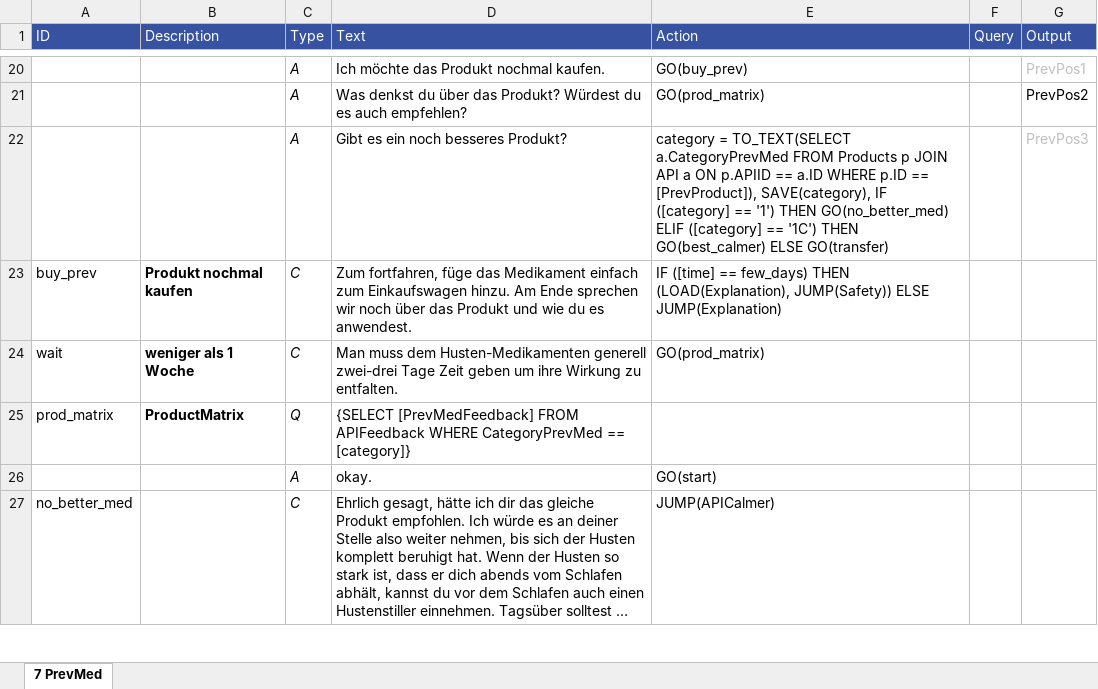
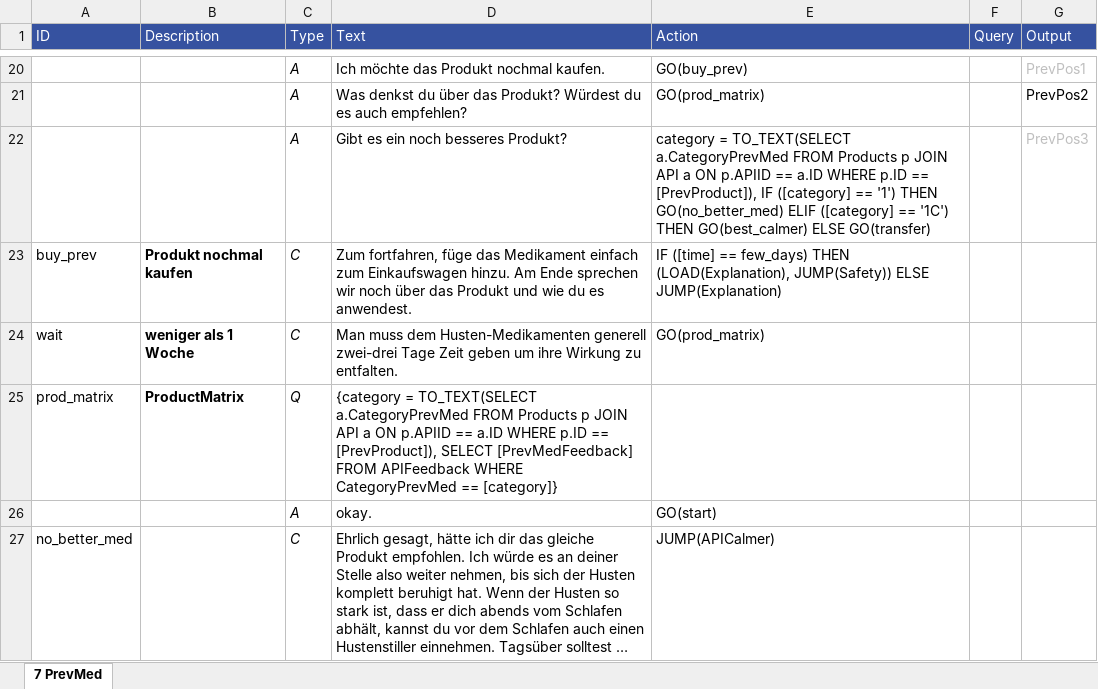
Before and after one commit to mpraski/dein-apotheker-scenarios, an Excel workbook: scenarios/cough/processes/PrevMed.xlsx, sheet 7 PrevMed, drawn as a sheet; only a part is shown, gaps mark what is left out; long unchanged cells end in …; values as stored, in another font and other column widths than the file's, no borders; the diff names each change by its address in the sheet, - before the commit and + after, or states it on an @@ line.

```diff
--- a/scenarios/cough/processes/PrevMed.xlsx (sheet 7 PrevMed)
+++ b/scenarios/cough/processes/PrevMed.xlsx (sheet 7 PrevMed)
-E22 (Action): …== [PrevProduct]), SAVE(category), IF ([category]…
+E22 (Action): …== [PrevProduct]), IF ([category]…
-D25 (Text): {SELECT [PrevMedFeedback] FROM…
+D25 (Text): {category = TO_TEXT(SELECT a.CategoryPrevMed FROM Products p JOIN API a ON p.APIID == a.ID WHERE p.ID == [PrevProduct]), SELECT [PrevMedFeedback] FROM…
```
Also changed, not shown: databases/APIFeedback.xlsx, scenarios/cough/processes/API.xlsx, 2 other files.
